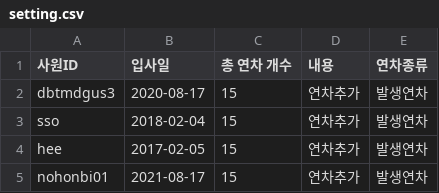
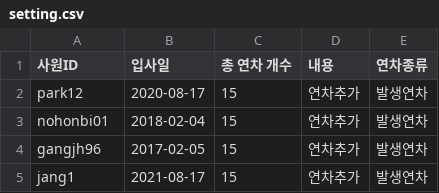
Before and after one commit to j1eune/SharetheVision, a CSV file: SharetheVision/src/main/webapp/resources/leaveSetting/setting.csv, drawn as a sheet.

```diff
--- a/SharetheVision/src/main/webapp/resources/leaveSetting/setting.csv
+++ b/SharetheVision/src/main/webapp/resources/leaveSetting/setting.csv
@@ -1,5 +1,5 @@
 사원ID, 입사일, 총 연차 개수,내용,연차종류
-dbtmdgus3,2020-08-17,15,연차추가,발생연차
-sso,2018-02-04,15,연차추가,발생연차
-hee,2017-02-05,15,연차추가,발생연차
-nohonbi01,2021-08-17,15,연차추가,발생연차
+park12,2020-08-17,15,연차추가,발생연차
+nohonbi01,2018-02-04,15,연차추가,발생연차
+gangjh96,2017-02-05,15,연차추가,발생연차
+jang1,2021-08-17,15,연차추가,발생연차
```
Also changed, not shown: 7 other files.
